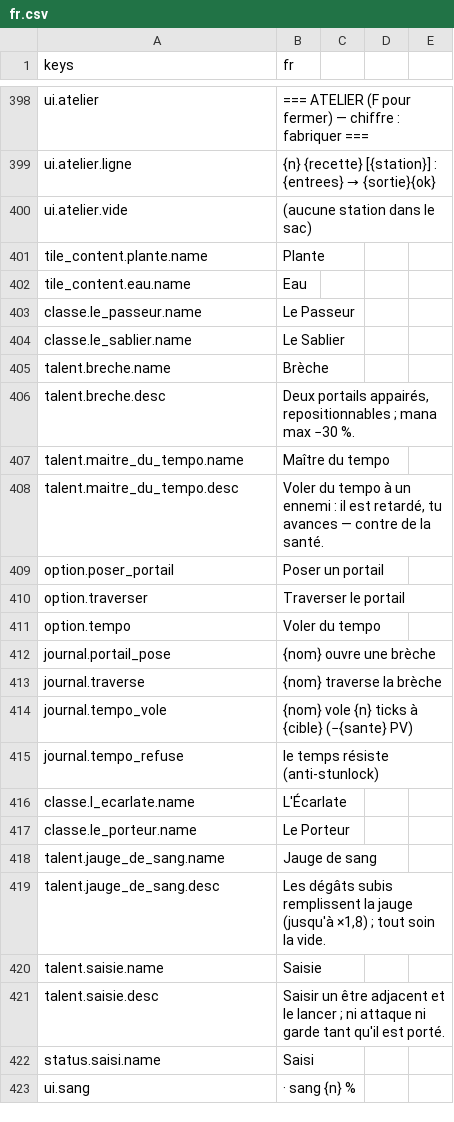
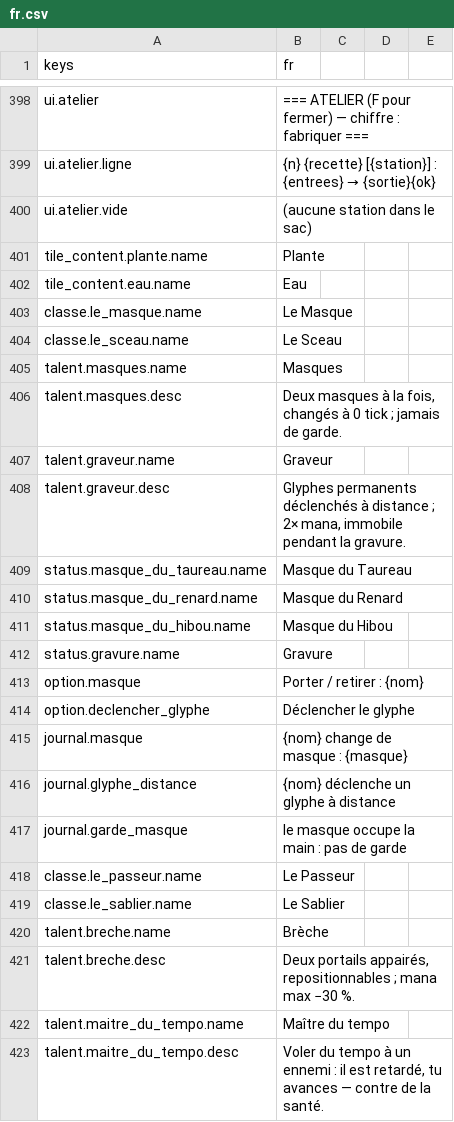
Before and after one commit to devmarcpro/sensen, a CSV file: godot/locale/fr.csv, drawn as a sheet; only a part is shown, gaps mark what is left out; the shorter side is filled out with more unchanged rows.

Commit message:
Le Masque et Le Sceau : masques-statuts a 0 tick, glyphes permanents declenches a distance
Masques : trois statuts a modificateurs de stats, deux a la fois, le troisieme remplace le plus ancien, garde refusee. Graveur : glyphes sans echeance, 2x mana, statut Gravure (immobile 6 ticks), declenchement a distance au clic droit. Test test_masque_et_sceau.

```diff
--- a/godot/locale/fr.csv
+++ b/godot/locale/fr.csv
@@ -402,2 +402,17 @@ tile_content.plante.name,Plante
 tile_content.eau.name,Eau
+classe.le_masque.name,Le Masque
+classe.le_sceau.name,Le Sceau
+talent.masques.name,Masques
+talent.masques.desc,"Deux masques à la fois, changés à 0 tick ; jamais de garde."
+talent.graveur.name,Graveur
+talent.graveur.desc,"Glyphes permanents déclenchés à distance ; 2× mana, immobile pendant la gravure."
+status.masque_du_taureau.name,Masque du Taureau
+status.masque_du_renard.name,Masque du Renard
+status.masque_du_hibou.name,Masque du Hibou
+status.gravure.name,Gravure
+option.masque,"Porter / retirer : {nom}"
+option.declencher_glyphe,Déclencher le glyphe
+journal.masque,"{nom} change de masque : {masque}"
+journal.glyphe_distance,"{nom} déclenche un glyphe à distance"
+journal.garde_masque,le masque occupe la main : pas de garde
 classe.le_passeur.name,Le Passeur
```
Also changed, not shown: 17 other files.
